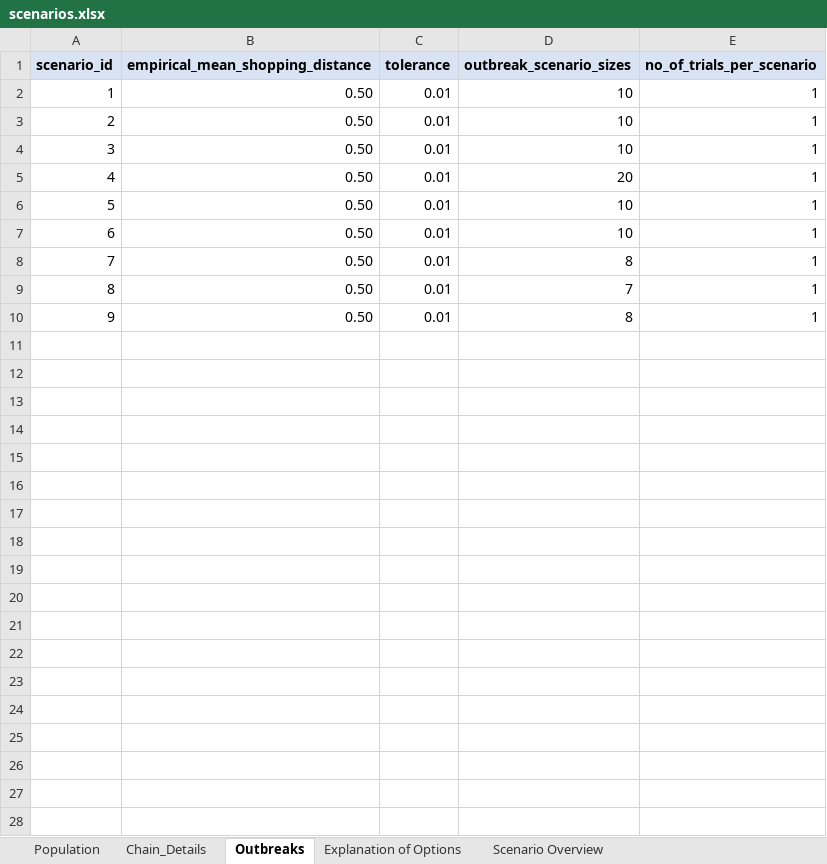
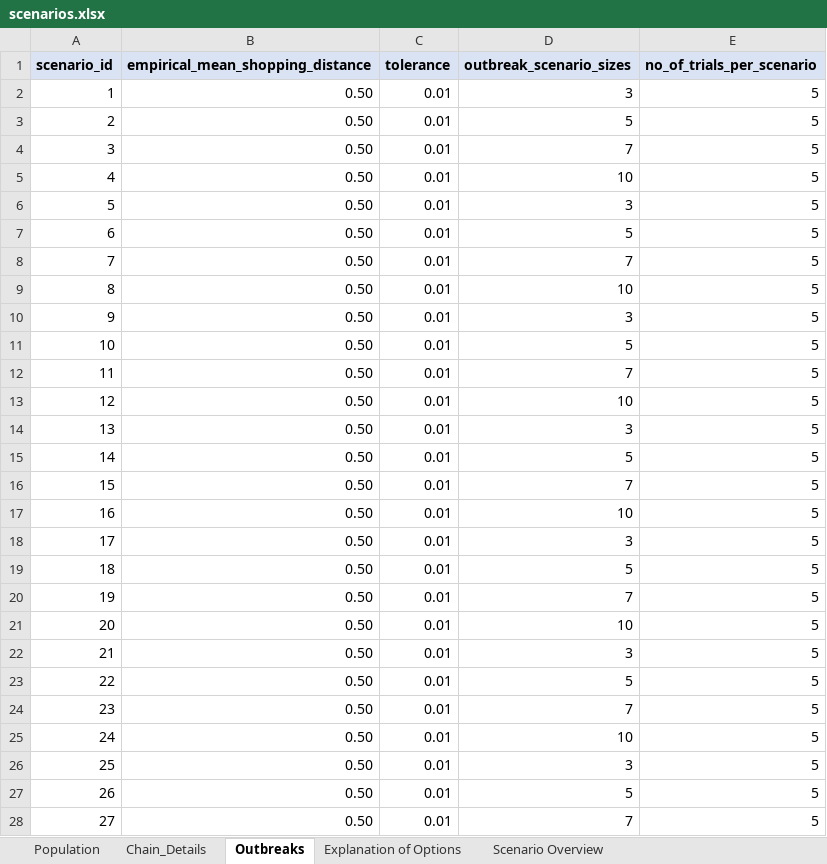
Before and after one commit to SandraRudeloff/Pattern_Comparison_Toy_Example, an Excel workbook: Traceback_Model/Input_Data/scenarios.xlsx, sheet Outbreaks, drawn as a sheet; only a part is shown; values as stored, in another font and other column widths than the file's, no borders; addresses are those after the commit; the diff covers the shown part only; the diff names each change by its address in the sheet, - before the commit and + after, or states it on an @@ line.

Commit message:
new scenarios

```diff
--- a/Traceback_Model/Input_Data/scenarios.xlsx (sheet Outbreaks)
+++ b/Traceback_Model/Input_Data/scenarios.xlsx (sheet Outbreaks)
+row 2: 1 | 0.50 | 0.01 | 3 | 5
+row 3: 2 | 0.50 | 0.01 | 5 | 5
+row 4: 3 | 0.50 | 0.01 | 7 | 5
@@ column A (scenario_id) renumbered between rows 5 and 25 @@
-E5 (no_of_trials_per_scenario): 1
+E5 (no_of_trials_per_scenario): 5
+row 6: 5 | 0.50 | 0.01 | 3 | 5
+row 7: 6 | 0.50 | 0.01 | 5 | 5
+row 8: 7 | 0.50 | 0.01 | 7 | 5
-E9 (no_of_trials_per_scenario): 1
+E9 (no_of_trials_per_scenario): 5
+row 10: 9 | 0.50 | 0.01 | 3 | 5
+row 11: 10 | 0.50 | 0.01 | 5 | 5
+row 12: 11 | 0.50 | 0.01 | 7 | 5
-E13:E14 (no_of_trials_per_scenario): 1
+E13:E14 (no_of_trials_per_scenario): 5
-D14 (outbreak_scenario_sizes): 20
+D14 (outbreak_scenario_sizes): 3
+row 15: 14 | 0.50 | 0.01 | 5 | 5
+row 16: 15 | 0.50 | 0.01 | 7 | 5
-E17 (no_of_trials_per_scenario): 1
+E17 (no_of_trials_per_scenario): 5
+row 18: 17 | 0.50 | 0.01 | 3 | 5
+row 19: 18 | 0.50 | 0.01 | 5 | 5
+row 20: 19 | 0.50 | 0.01 | 7 | 5
-E21:E22 (no_of_trials_per_scenario): 1
+E21:E22 (no_of_trials_per_scenario): 5
-D22 (outbreak_scenario_sizes): 8
+D22 (outbreak_scenario_sizes): 3
+row 23: 22 | 0.50 | 0.01 | 5 | 5
-E24:E25 (no_of_trials_per_scenario): 1
+E24:E25 (no_of_trials_per_scenario): 5
-D25 (outbreak_scenario_sizes): 8
+D25 (outbreak_scenario_sizes): 10
+row 26: 25 | 0.50 | 0.01 | 3 | 5
+row 27: 26 | 0.50 | 0.01 | 5 | 5
+row 28: 27 | 0.50 | 0.01 | 7 | 5
```
Also changed, not shown: 293 added rows elsewhere in this sheet, sheet Scenario Overview, sheet Chain_Details, sheet Population, formulas that keep their value.
